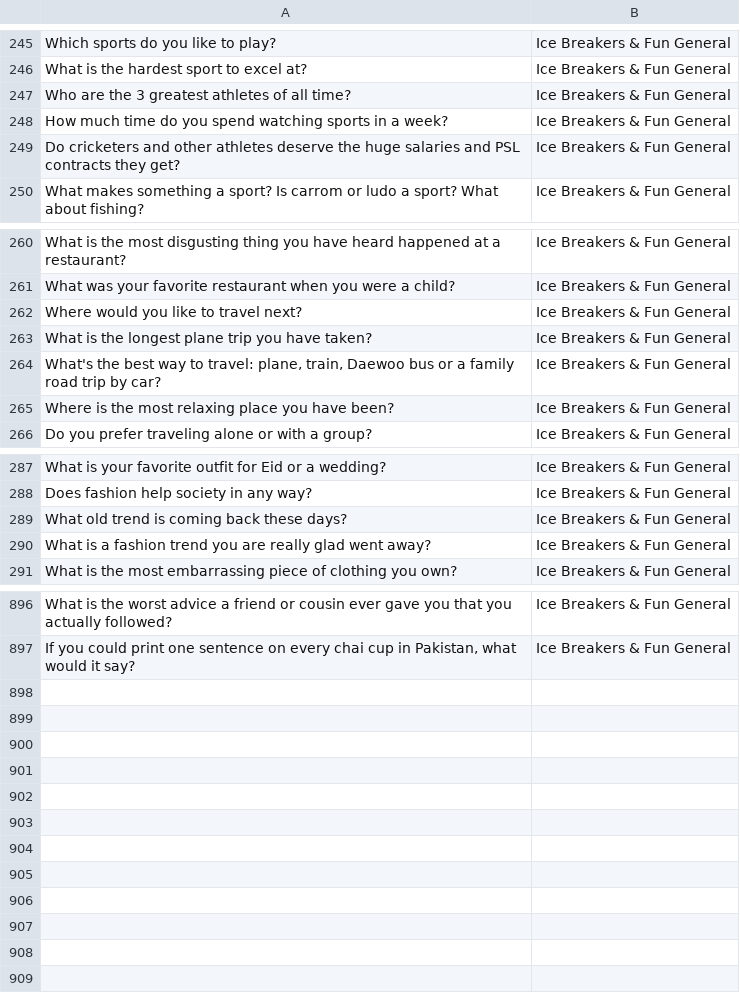
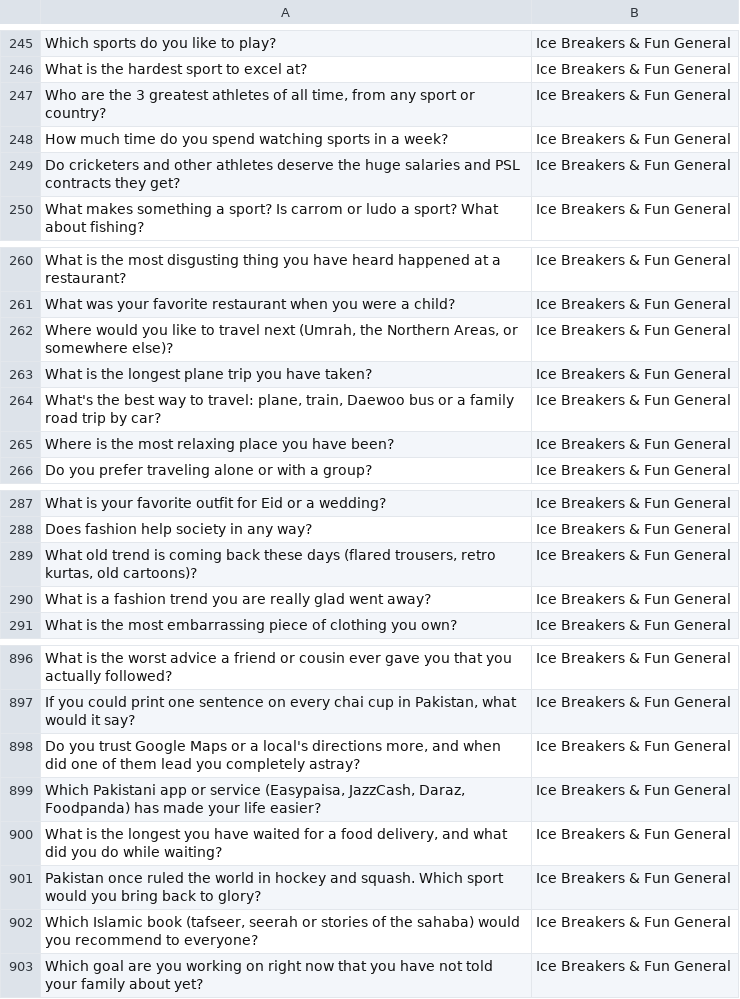
Before and after one commit to theshabab/jorbox, a CSV file: data/seed/data/game16.csv, drawn as a sheet; only a part is shown, gaps mark what is left out.

```diff
--- a/data/seed/data/game16.csv
+++ b/data/seed/data/game16.csv
@@ -246,3 +246,3 @@ Which sports do you like to play?,Ice Breakers & Fun General
 What is the hardest sport to excel at?,Ice Breakers & Fun General
-Who are the 3 greatest athletes of all time?,Ice Breakers & Fun General
+"Who are the 3 greatest athletes of all time, from any sport or country?",Ice Breakers & Fun General
 How much time do you spend watching sports in a week?,Ice Breakers & Fun General
@@ -261,3 +261,3 @@ What is the most disgusting thing you have heard happened at a restaurant?,Ice B
 What was your favorite restaurant when you were a child?,Ice Breakers & Fun General
-Where would you like to travel next?,Ice Breakers & Fun General
+"Where would you like to travel next (Umrah, the Northern Areas, or somewhere else)?",Ice Breakers & Fun General
 What is the longest plane trip you have taken?,Ice Breakers & Fun General
@@ -288,3 +288,3 @@ What is your favorite outfit for Eid or a wedding?,Ice Breakers & Fun General
 Does fashion help society in any way?,Ice Breakers & Fun General
-What old trend is coming back these days?,Ice Breakers & Fun General
+"What old trend is coming back these days (flared trousers, retro kurtas, old cartoons)?",Ice Breakers & Fun General
 What is a fashion trend you are really glad went away?,Ice Breakers & Fun General
@@ -897 +897,7 @@ What is the worst advice a friend or cousin ever gave you that you actually foll
 "If you could print one sentence on every chai cup in Pakistan, what would it say?",Ice Breakers & Fun General
+"Do you trust Google Maps or a local's directions more, and when did one of them lead you completely astray?",Ice Breakers & Fun General
+"Which Pakistani app or service (Easypaisa, JazzCash, Daraz, Foodpanda) has made your life easier?",Ice Breakers & Fun General
+"What is the longest you have waited for a food delivery, and what did you do while waiting?",Ice Breakers & Fun General
+Pakistan once ruled the world in hockey and squash. Which sport would you bring back to glory?,Ice Breakers & Fun General
+"Which Islamic book (tafseer, seerah or stories of the sahaba) would you recommend to everyone?",Ice Breakers & Fun General
+Which goal are you working on right now that you have not told your family about yet?,Ice Breakers & Fun General
```
Also changed, not shown: data/seed/data/game10.csv, data/seed/data/game6.csv, 5 other files.
